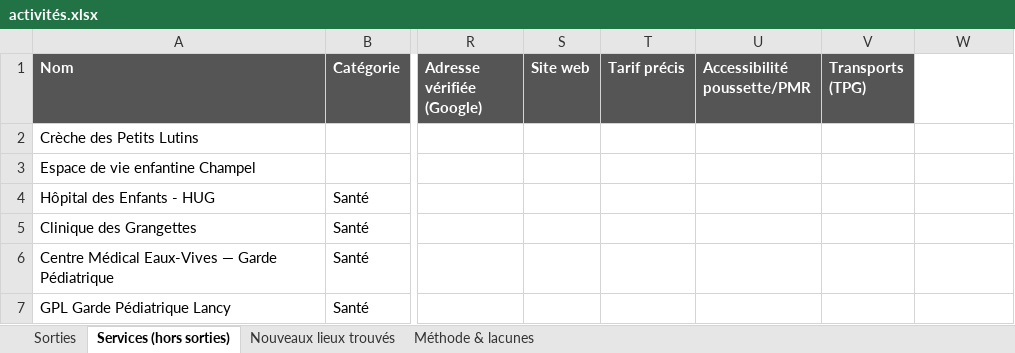
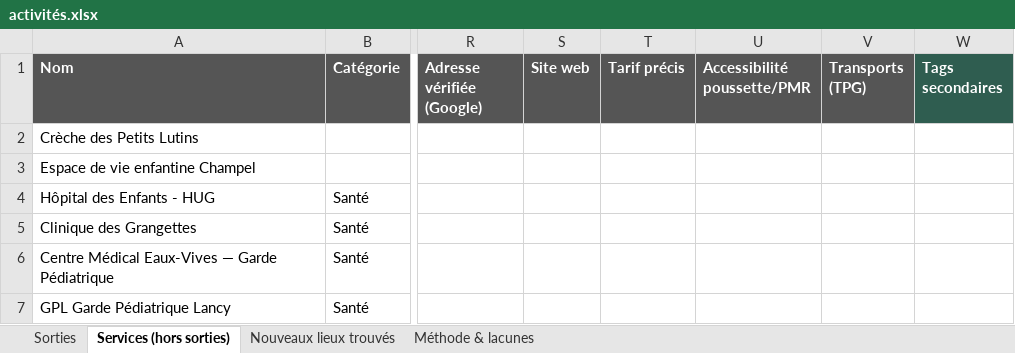
Before and after one commit to Hyziel/Map-sorties-enfants, an Excel workbook: data/activités.xlsx, sheet Services (hors sorties), drawn as a sheet; only a part is shown, gaps mark what is left out; values as stored, in another font and other column widths than the file's, no borders; the diff names each change by its address in the sheet, - before the commit and + after, or states it on an @@ line.

```diff
--- a/data/activités.xlsx (sheet Services (hors sorties))
+++ b/data/activités.xlsx (sheet Services (hors sorties))
-W1: (empty)
+W1: Tags secondaires
-W1 fill: none
+W1 fill: #2F5D50
```
Also changed, not shown: sheet Nouveaux lieux trouvés, sheet Sorties, 11 other files.
